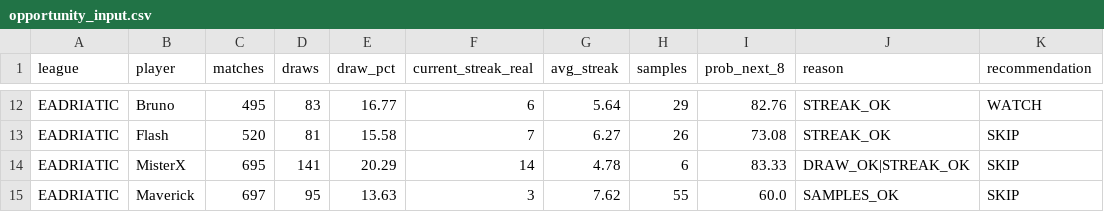
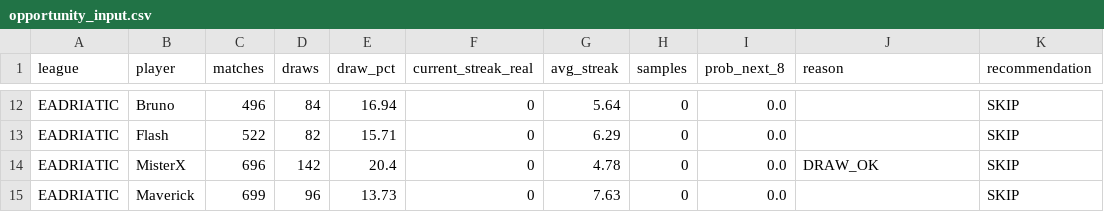
Before and after one commit to dgonzalez13/esports-tracker-full, a CSV file: opportunity_input.csv, drawn as a sheet; only a part is shown, gaps mark what is left out; the diff covers the shown part only; the diff names each change by its address in the sheet, - before the commit and + after, or states it on an @@ line.

```diff
--- a/opportunity_input.csv
+++ b/opportunity_input.csv
-C12 (matches): 495
+C12 (matches): 496
-D12 (draws): 83
+D12 (draws): 84
-E12 (draw_pct): 16.77
+E12 (draw_pct): 16.94
-F12 (current_streak_real): 6
+F12 (current_streak_real): 0
-H12 (samples): 29
+H12 (samples): 0
-I12 (prob_next_8): 82.76
+I12 (prob_next_8): 0.0
-J12:J13 (reason): STREAK_OK
+J12:J13 (reason): (empty)
-K12 (recommendation): WATCH
+K12 (recommendation): SKIP
-C13 (matches): 520
+C13 (matches): 522
-D13 (draws): 81
+D13 (draws): 82
-E13 (draw_pct): 15.58
+E13 (draw_pct): 15.71
-F13 (current_streak_real): 7
+F13 (current_streak_real): 0
-G13 (avg_streak): 6.27
+G13 (avg_streak): 6.29
-H13 (samples): 26
+H13 (samples): 0
-I13 (prob_next_8): 73.08
+I13 (prob_next_8): 0.0
-C14 (matches): 695
+C14 (matches): 696
-D14 (draws): 141
+D14 (draws): 142
-E14 (draw_pct): 20.29
+E14 (draw_pct): 20.4
-F14 (current_streak_real): 14
+F14 (current_streak_real): 0
-H14 (samples): 6
+H14 (samples): 0
-I14 (prob_next_8): 83.33
+I14 (prob_next_8): 0.0
-J14 (reason): DRAW_OK|STREAK_OK
+J14 (reason): DRAW_OK
-C15 (matches): 697
+C15 (matches): 699
-D15 (draws): 95
+D15 (draws): 96
-E15 (draw_pct): 13.63
+E15 (draw_pct): 13.73
-F15 (current_streak_real): 3
+F15 (current_streak_real): 0
-G15 (avg_streak): 7.62
+G15 (avg_streak): 7.63
-H15 (samples): 55
+H15 (samples): 0
-I15 (prob_next_8): 60.0
+I15 (prob_next_8): 0.0
-J15 (reason): SAMPLES_OK
+J15 (reason): (empty)
```
Also changed, not shown: 89 edited cells elsewhere in this file, 3 other files.
